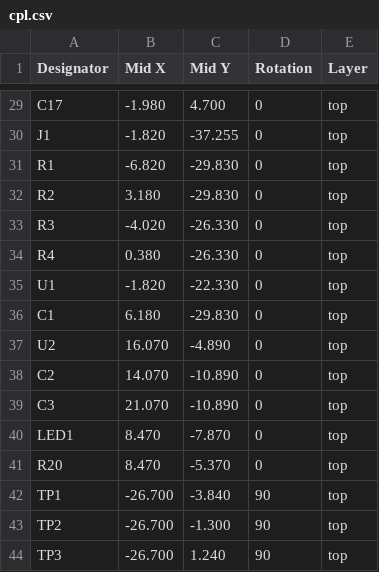
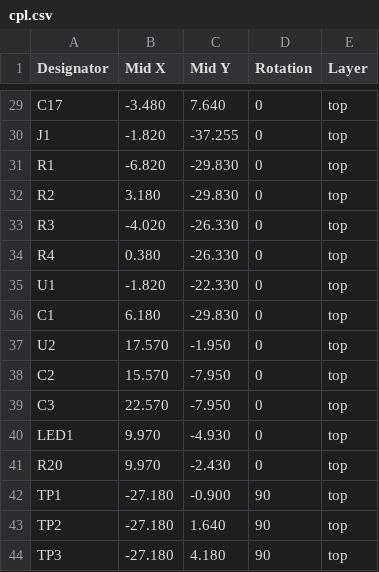
Before and after one commit to autonomous-ai/autonomous-circuit, a CSV file: products/macropad-6/boards/main_fab/cpl.csv, drawn as a sheet; only a part is shown, gaps mark what is left out; the diff covers the shown part only; the diff names each change by its address in the sheet, - before the commit and + after, or states it on an @@ line.

```diff
--- a/products/macropad-6/boards/main_fab/cpl.csv
+++ b/products/macropad-6/boards/main_fab/cpl.csv
-B29 (Mid X): -1.980
+B29 (Mid X): -3.480
-C29 (Mid Y): 4.700
+C29 (Mid Y): 7.640
-B37 (Mid X): 16.070
+B37 (Mid X): 17.570
-C37 (Mid Y): -4.890
+C37 (Mid Y): -1.950
-B38 (Mid X): 14.070
+B38 (Mid X): 15.570
-C38:C39 (Mid Y): -10.890
+C38:C39 (Mid Y): -7.950
-B39 (Mid X): 21.070
+B39 (Mid X): 22.570
-B40:B41 (Mid X): 8.470
+B40:B41 (Mid X): 9.970
-C40 (Mid Y): -7.870
+C40 (Mid Y): -4.930
-C41 (Mid Y): -5.370
+C41 (Mid Y): -2.430
-B42:B44 (Mid X): -26.700
+B42:B44 (Mid X): -27.180
-C42 (Mid Y): -3.840
+C42 (Mid Y): -0.900
-C43 (Mid Y): -1.300
+C43 (Mid Y): 1.640
-C44 (Mid Y): 1.240
+C44 (Mid Y): 4.180
```
Also changed, not shown: 48 edited cells elsewhere in this file, 14 other files.
